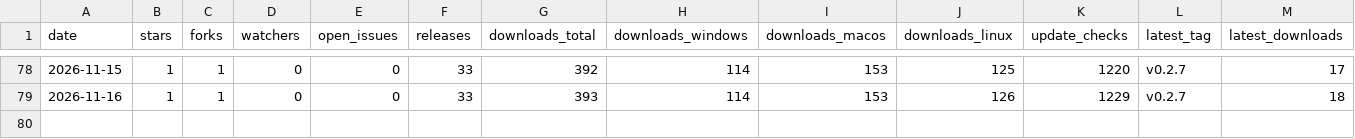
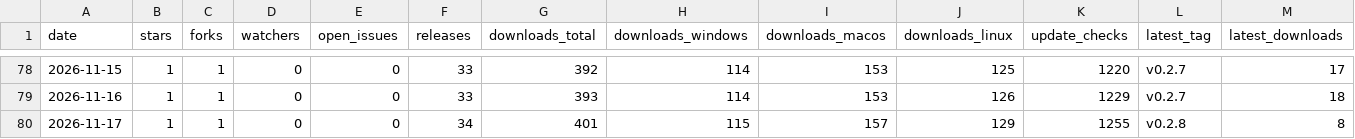
Before and after one commit to Vibisual/vibisual, a CSV file: traction.csv, drawn as a sheet; only a part is shown, gaps mark what is left out; rows hold the shown columns only; the diff names each change by its address in the sheet, - before the commit and + after, or states it on an @@ line.

```diff
--- a/traction.csv
+++ b/traction.csv
+row 80: 2026-11-17 | 1 | 1 | 0 | 0 | 34 | 401 | 115 | 157 | 129 | 1255 | v0.2.8 | 8
```
Also changed, not shown: 4 other files.
